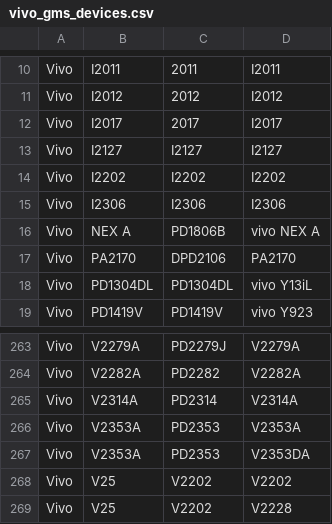
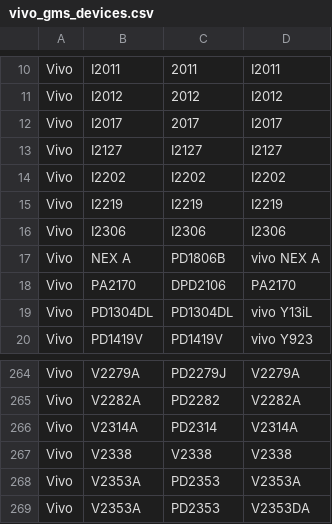
Before and after one commit to Soar1989/get_android_data, a CSV file: data/vivo_gms_devices.csv, drawn as a sheet; only a part is shown, gaps mark what is left out; the shorter side is filled out with more unchanged rows.

```diff
--- a/data/vivo_gms_devices.csv
+++ b/data/vivo_gms_devices.csv
@@ -14,2 +14,3 @@ Vivo,I2127,I2127,I2127
 Vivo,I2202,I2202,I2202
+Vivo,I2219,I2219,I2219
 Vivo,I2306,I2306,I2306
@@ -265,2 +266,3 @@ Vivo,V2282A,PD2282,V2282A
 Vivo,V2314A,PD2314,V2314A
+Vivo,V2338,V2338,V2338
 Vivo,V2353A,PD2353,V2353A
```
